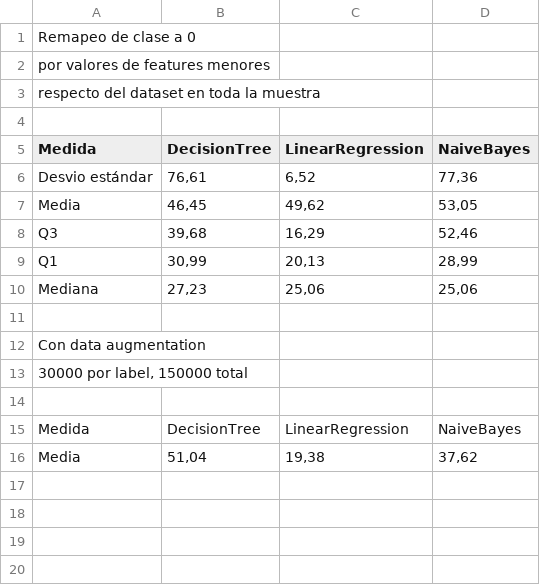
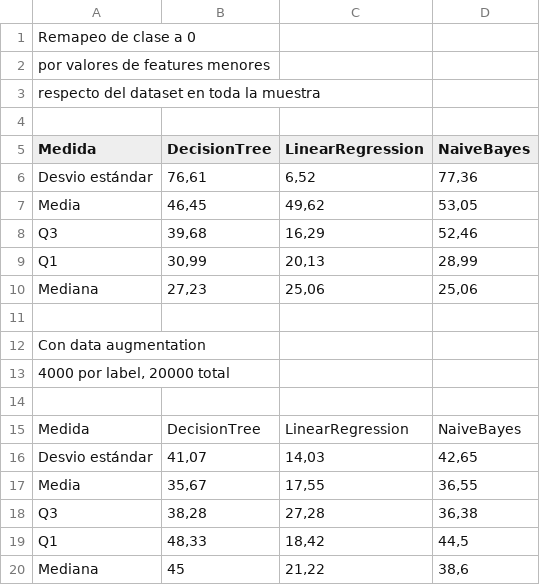
Before and after one commit to luisluna-arg/TesinaLicInformaticaUNPJSB-Modelos, a CSV file: JavaScript/trained-models/Resultados.csv, drawn as a sheet.

Commit message:
TrainedModels Resultados.csv actualizado

```diff
--- a/JavaScript/trained-models/Resultados.csv
+++ b/JavaScript/trained-models/Resultados.csv
@@ -12,5 +12,9 @@ Mediana;27,23;25,06;25,06
 Con data augmentation;;;
-30000 por label, 150000 total;;;
+4000 por label, 20000 total;;;
 ;;;
 Medida;DecisionTree;LinearRegression;NaiveBayes
-Media;51,04;19,38;37,62
+Desvio estándar;41,07;14,03;42,65
+Media;35,67;17,55;36,55
+Q3;38,28;27,28;36,38
+Q1;48,33;18,42;44,5
+Mediana;45;21,22;38,6
```
